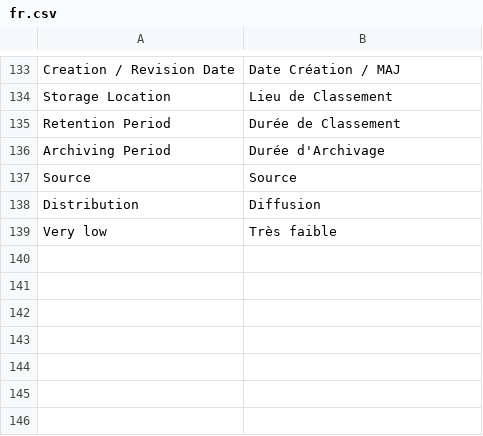
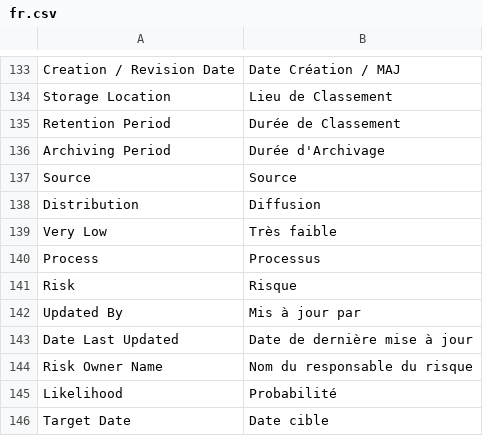
Before and after one commit to RAYANaouf/ERPNEXT---ISO-9001-, a CSV file: iso9001/translations/fr.csv, drawn as a sheet; only a part is shown, gaps mark what is left out; the diff names each change by its address in the sheet, - before the commit and + after, or states it on an @@ line.

Commit message:
add terme fr for the doctype process sheet

```diff
--- a/iso9001/translations/fr.csv
+++ b/iso9001/translations/fr.csv
-A139: Very low
+A139: Very Low
+row 140: Process | Processus
+row 141: Risk | Risque
+row 142: Updated By | Mis à jour par
+row 143: Date Last Updated | Date de dernière mise à jour
+row 144: Risk Owner Name | Nom du responsable du risque
+row 145: Likelihood | Probabilité
+row 146: Target Date | Date cible
```
Also changed, not shown: 3 other files.
